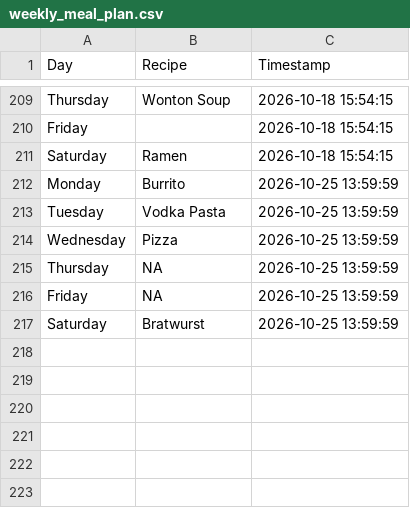
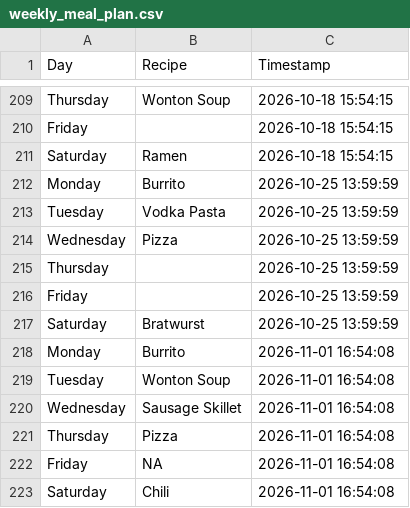
Before and after one commit to ZaneKelley12/grocery, a CSV file: weekly_meal_plan.csv, drawn as a sheet; only a part is shown, gaps mark what is left out.

Commit message:
Append random weekly meal plan CSV with timestamp from Streamlit app

```diff
--- a/weekly_meal_plan.csv
+++ b/weekly_meal_plan.csv
@@ -214,4 +214,10 @@ Tuesday,Vodka Pasta,2026-10-25 13:59:59
 Wednesday,Pizza,2026-10-25 13:59:59
-Thursday,NA,2026-10-25 13:59:59
-Friday,NA,2026-10-25 13:59:59
+Thursday,,2026-10-25 13:59:59
+Friday,,2026-10-25 13:59:59
 Saturday,Bratwurst,2026-10-25 13:59:59
+Monday,Burrito,2026-11-01 16:54:08
+Tuesday,Wonton Soup,2026-11-01 16:54:08
+Wednesday,Sausage Skillet,2026-11-01 16:54:08
+Thursday,Pizza,2026-11-01 16:54:08
+Friday,NA,2026-11-01 16:54:08
+Saturday,Chili,2026-11-01 16:54:08
```
